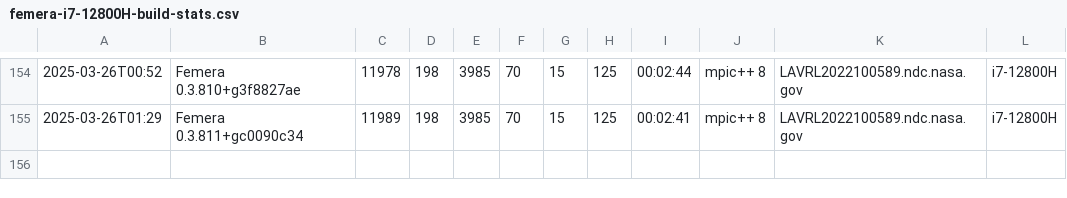
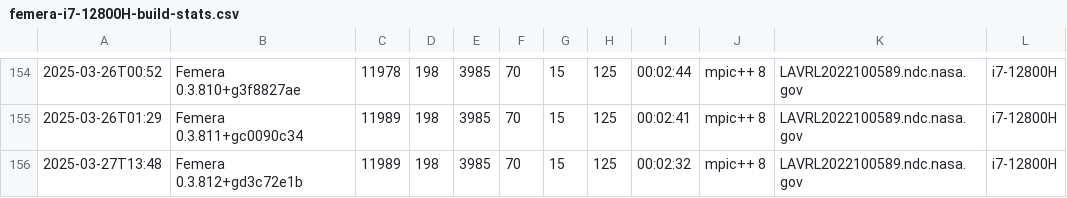
Before and after one commit to waggyz/femera-mini-app, a CSV file: data/src/femera-i7-12800H-build-stats.csv, drawn as a sheet; only a part is shown, gaps mark what is left out; the diff names each change by its address in the sheet, - before the commit and + after, or states it on an @@ line.

```diff
--- a/data/src/femera-i7-12800H-build-stats.csv
+++ b/data/src/femera-i7-12800H-build-stats.csv
+row 156: 2025-03-27T13:48 | Femera 0.3.812+gd3c72e1b | 11989 | 198 | 3985 | 70 | 15 | 125 | 00:02:32 | mpic++ 8 | LAVRL2022100589.ndc.nasa.gov | i7-12800H
```
Also changed, not shown: 7 other files.
